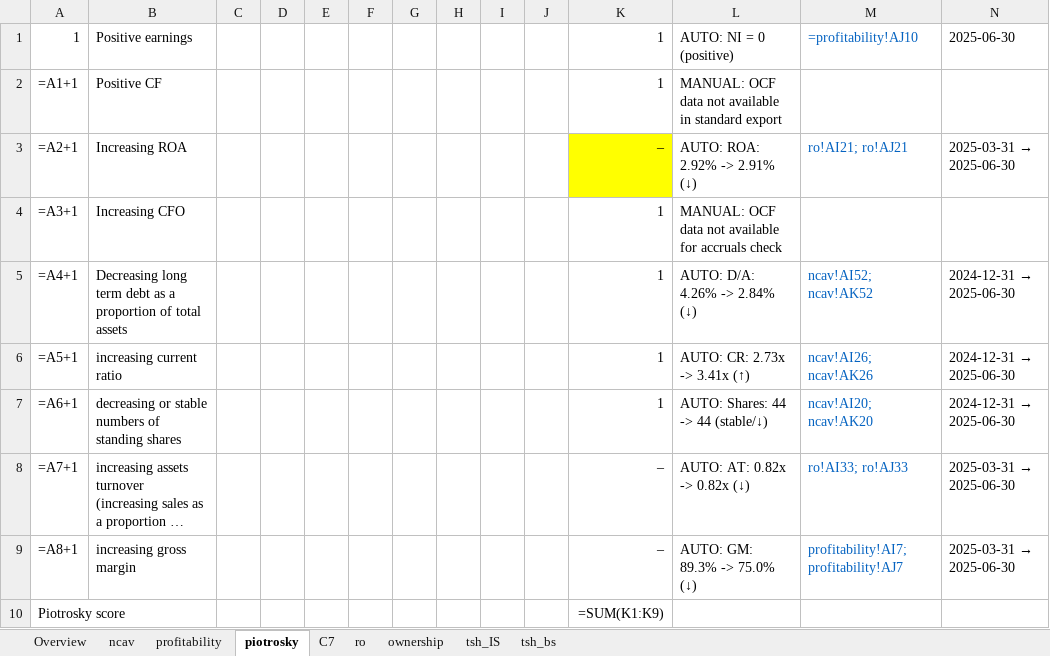
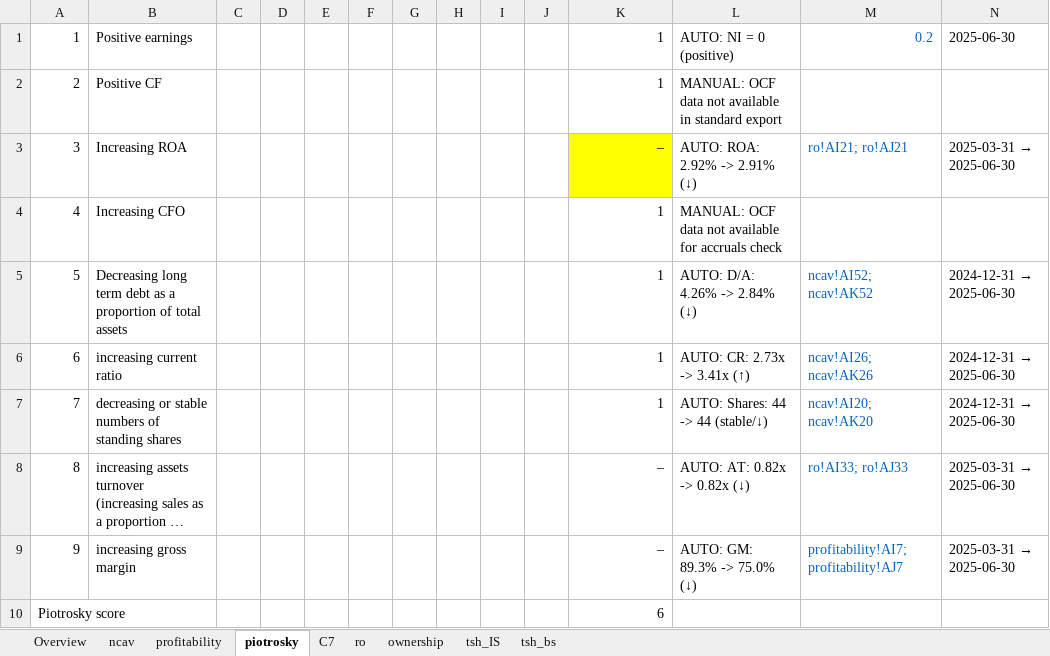
Before and after one commit to echoxx/fin_editr, an Excel workbook: tsh/tsh_corp.xlsx, sheet piotrosky, drawn as a sheet; long unchanged cells end in …; values as stored, in another font and other column widths than the file's, no borders; formulas without a stored value are shown as written; the diff names each change by its address in the sheet, - before the commit and + after, or states it on an @@ line.

```diff
--- a/tsh/tsh_corp.xlsx (sheet piotrosky)
+++ b/tsh/tsh_corp.xlsx (sheet piotrosky)
-M1: =profitability!AJ10
+M1: 0.2
-A2: =A1+1
+A2: 2
-A3: =A2+1
+A3: 3
-A4: =A3+1
+A4: 4
-A5: =A4+1
+A5: 5
-A6: =A5+1
+A6: 6
-A7: =A6+1
+A7: 7
-A8: =A7+1
+A8: 8
-A9: =A8+1
+A9: 9
-K10: =SUM(K1:K9)
+K10: 6
```
Also changed, not shown: sheet ncav, sheet ro, sheet profitability, sheet C7, sheet Overview, charts or pictures.
